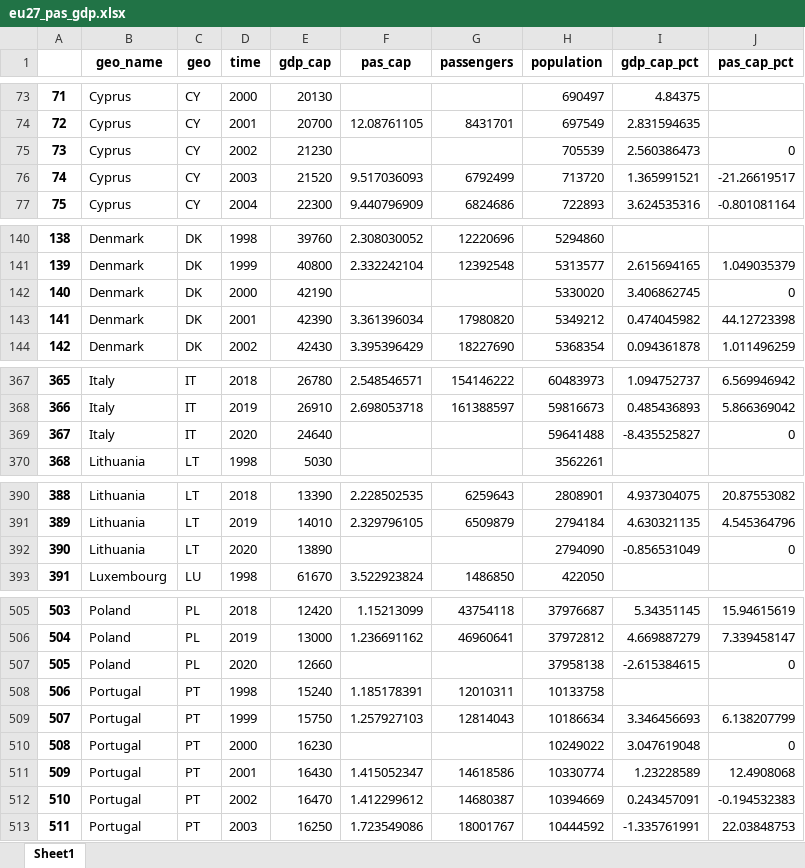
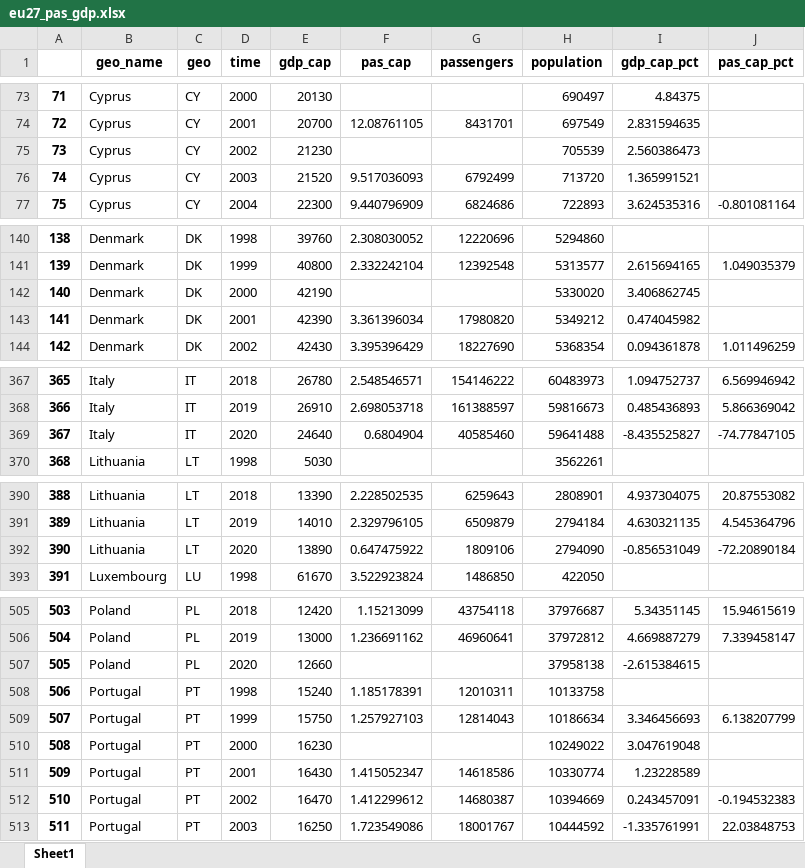
Before and after one commit to AskerNC/projects-2021-concatenaters, an Excel workbook: dataproject/data/eu27_pas_gdp.xlsx, sheet Sheet1, drawn as a sheet; only a part is shown, gaps mark what is left out; values as stored, in another font and other column widths than the file's, no borders; the diff covers the shown part only; the diff names each change by its address in the sheet, - before the commit and + after, or states it on an @@ line.

```diff
--- a/dataproject/data/eu27_pas_gdp.xlsx (sheet Sheet1)
+++ b/dataproject/data/eu27_pas_gdp.xlsx (sheet Sheet1)
-J75 (pas_cap_pct): 0
+J75 (pas_cap_pct): (empty)
-J76 (pas_cap_pct): -21.26619517
+J76 (pas_cap_pct): (empty)
-J142 (pas_cap_pct): 0
+J142 (pas_cap_pct): (empty)
-J143 (pas_cap_pct): 44.12723398
+J143 (pas_cap_pct): (empty)
-F369 (pas_cap): (empty)
+F369 (pas_cap): 0.6804904
-G369 (passengers): (empty)
+G369 (passengers): 40585460
-J369 (pas_cap_pct): 0
+J369 (pas_cap_pct): -74.77847105
-F392 (pas_cap): (empty)
+F392 (pas_cap): 0.647475922
-G392 (passengers): (empty)
+G392 (passengers): 1809106
-J392 (pas_cap_pct): 0
+J392 (pas_cap_pct): -72.20890184
-J507 (pas_cap_pct): 0
+J507 (pas_cap_pct): (empty)
-J510 (pas_cap_pct): 0
+J510 (pas_cap_pct): (empty)
-J511 (pas_cap_pct): 12.4908068
+J511 (pas_cap_pct): (empty)
```
Also changed, not shown: 28 edited cells elsewhere in this sheet, 2 other files.
